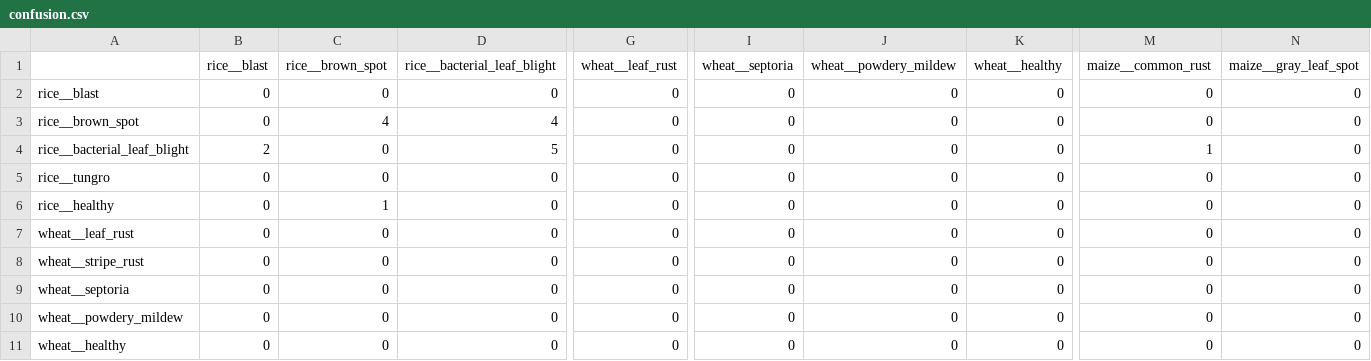
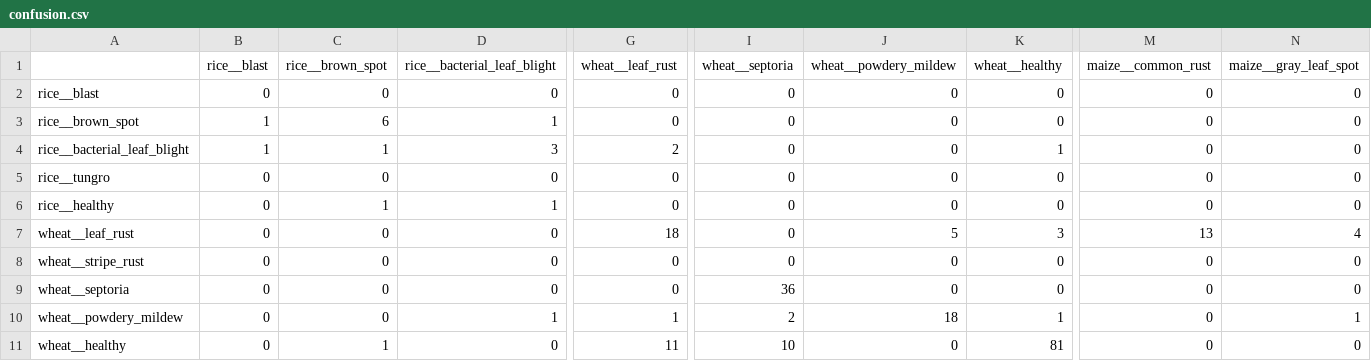
Before and after one commit to Ankur11112006/hal, a CSV file: artifacts/confusion.csv, drawn as a sheet; only a part is shown, gaps mark what is left out; the diff covers the shown part only; the diff names each change by its address in the sheet, - before the commit and + after, or states it on an @@ line.

```diff
--- a/artifacts/confusion.csv
+++ b/artifacts/confusion.csv
-B3 (rice__blast): 0
+B3 (rice__blast): 1
-C3 (rice__brown_spot): 4
+C3 (rice__brown_spot): 6
-D3 (rice__bacterial_leaf_blight): 4
+D3 (rice__bacterial_leaf_blight): 1
-B4 (rice__blast): 2
+B4 (rice__blast): 1
-C4 (rice__brown_spot): 0
+C4 (rice__brown_spot): 1
-D4 (rice__bacterial_leaf_blight): 5
+D4 (rice__bacterial_leaf_blight): 3
-G4 (wheat__leaf_rust): 0
+G4 (wheat__leaf_rust): 2
-K4 (wheat__healthy): 0
+K4 (wheat__healthy): 1
-M4 (maize__common_rust): 1
+M4 (maize__common_rust): 0
-D6 (rice__bacterial_leaf_blight): 0
+D6 (rice__bacterial_leaf_blight): 1
-G7 (wheat__leaf_rust): 0
+G7 (wheat__leaf_rust): 18
-J7 (wheat__powdery_mildew): 0
+J7 (wheat__powdery_mildew): 5
-K7 (wheat__healthy): 0
+K7 (wheat__healthy): 3
-M7 (maize__common_rust): 0
+M7 (maize__common_rust): 13
-N7 (maize__gray_leaf_spot): 0
+N7 (maize__gray_leaf_spot): 4
-I9 (wheat__septoria): 0
+I9 (wheat__septoria): 36
-D10 (rice__bacterial_leaf_blight): 0
+D10 (rice__bacterial_leaf_blight): 1
-G10 (wheat__leaf_rust): 0
+G10 (wheat__leaf_rust): 1
-I10 (wheat__septoria): 0
+I10 (wheat__septoria): 2
-J10 (wheat__powdery_mildew): 0
+J10 (wheat__powdery_mildew): 18
-K10 (wheat__healthy): 0
+K10 (wheat__healthy): 1
-N10 (maize__gray_leaf_spot): 0
+N10 (maize__gray_leaf_spot): 1
-C11 (rice__brown_spot): 0
+C11 (rice__brown_spot): 1
-G11 (wheat__leaf_rust): 0
+G11 (wheat__leaf_rust): 11
-I11 (wheat__septoria): 0
+I11 (wheat__septoria): 10
-K11 (wheat__healthy): 0
+K11 (wheat__healthy): 81
```
Also changed, not shown: 131 edited cells elsewhere in this file, 3 other files.
